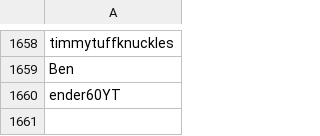
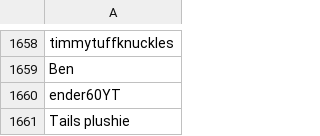
Before and after one commit to th330p-prog/PlayerList, a CSV file: PlayerList.csv, drawn as a sheet; only a part is shown, gaps mark what is left out; the diff names each change by its address in the sheet, - before the commit and + after, or states it on an @@ line.

Commit message:
Add player Tails plushie

```diff
--- a/PlayerList.csv
+++ b/PlayerList.csv
+row 1661: Tails plushie
```
